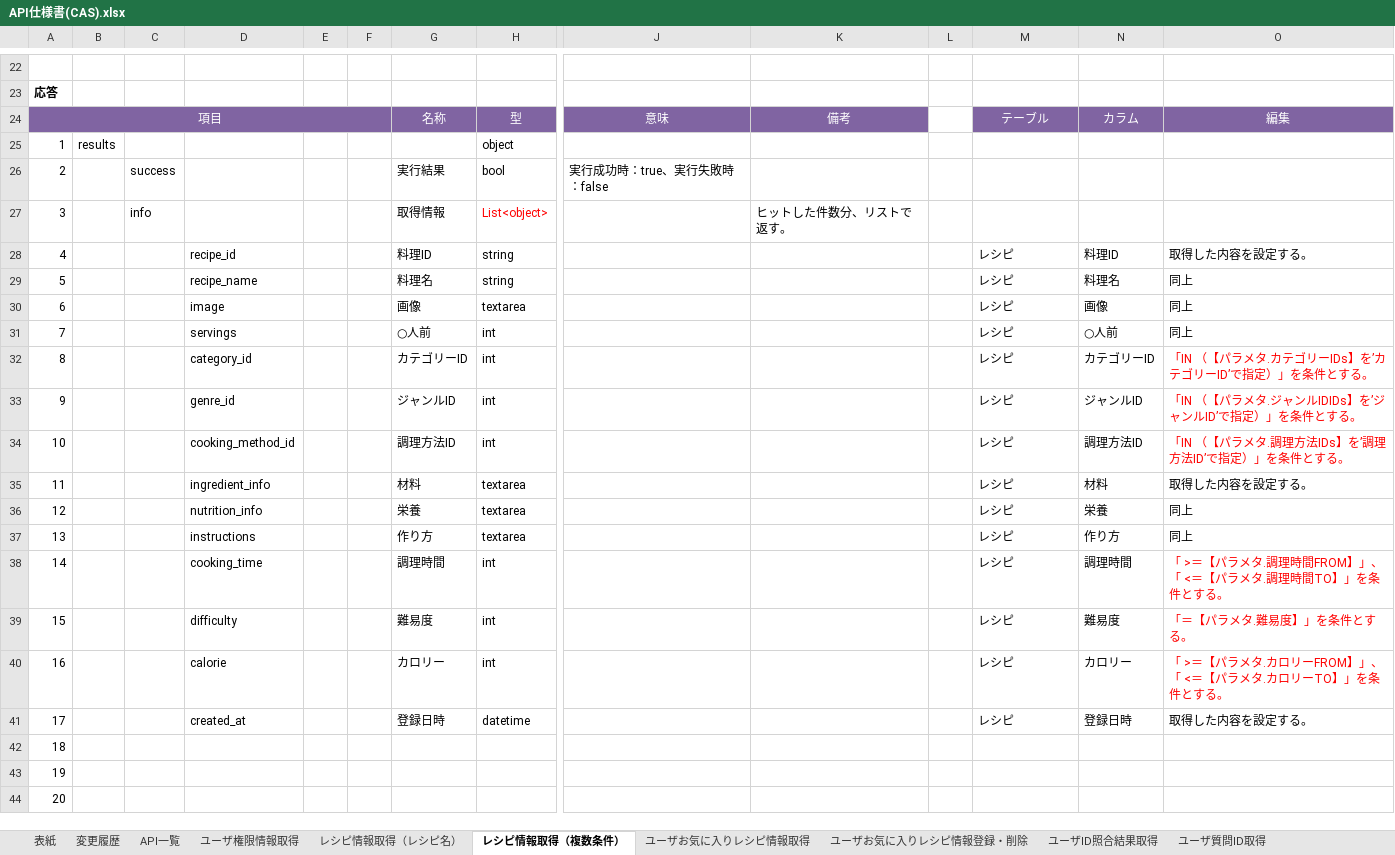
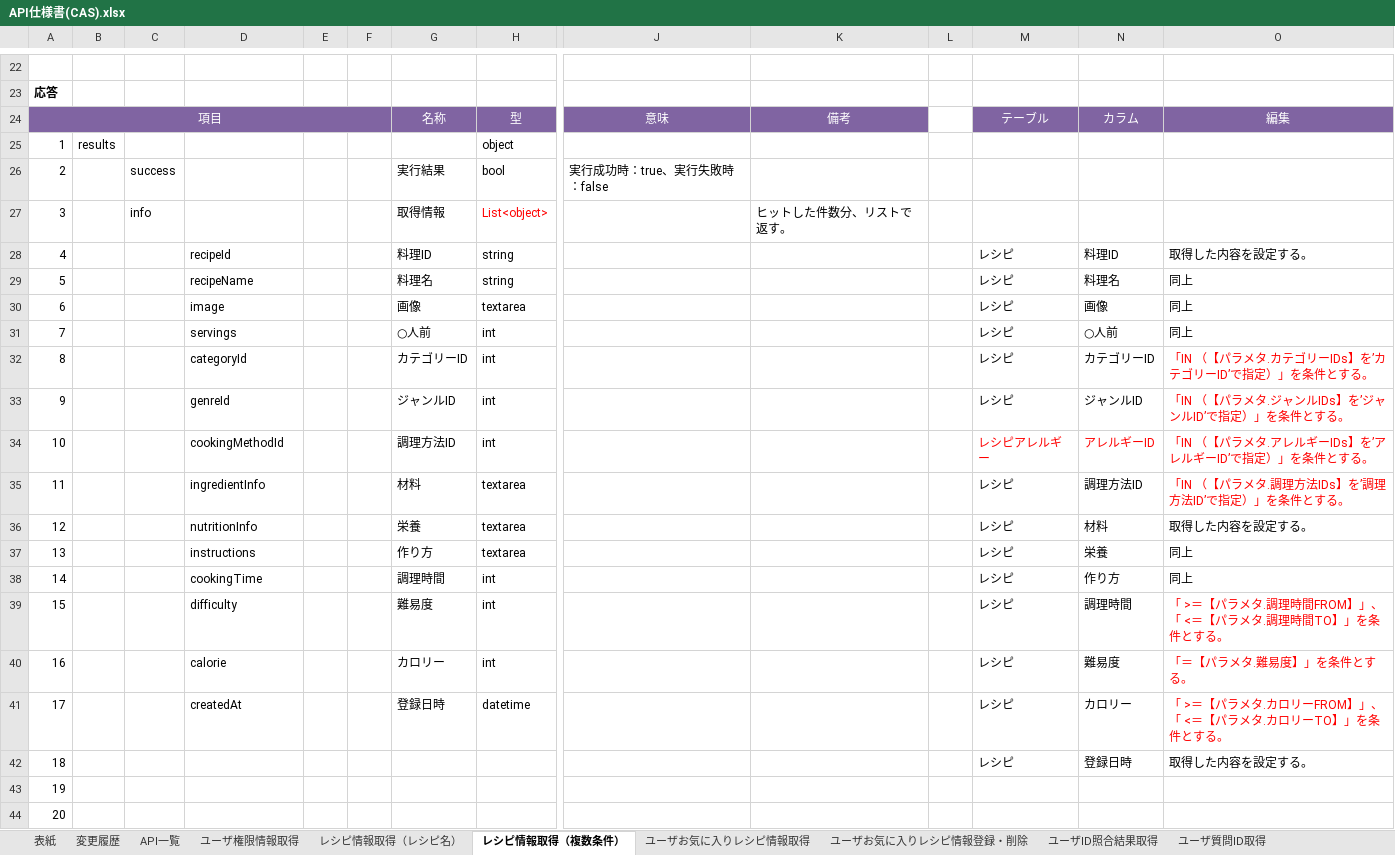
Before and after one commit to Fukuta-Y/Jashin_CAS_doc, an Excel workbook: 画面設計/API仕様書(CAS).xlsx, sheet レシピ情報取得（複数条件）, drawn as a sheet; only a part is shown, gaps mark what is left out; values as stored, in another font and other column widths than the file's, no borders; charts and pictures not drawn; removed rows and columns are numbered as before the commit, all else as after; rows hold the shown columns only; the diff covers the shown part only; the diff names each change by its address in the sheet, - before the commit and + after, or states it on an @@ line.

Commit message:
アレルギーIDの検索の修正

```diff
--- a/画面設計/API仕様書(CAS).xlsx (sheet レシピ情報取得（複数条件）)
+++ b/画面設計/API仕様書(CAS).xlsx (sheet レシピ情報取得（複数条件）)
-D28: recipe_id
+D28: recipeId
-D29: recipe_name
+D29: recipeName
-D32: category_id
+D32: categoryId
-D33: genre_id
+D33: genreId
-O33: 「IN （【パラメタ.ジャンルIDIDs】を’ジャンルID’で指定）」を条件とする。
+O33: 「IN （【パラメタ.ジャンルIDs】を’ジャンルID’で指定）」を条件とする。
-D34: cooking_method_id
+D34: cookingMethodId
-M34: レシピ
+M34: レシピアレルギー
-M34:N34 text colour: black
+M34:N34 text colour: #FF0000
-N34: 調理方法ID
+N34: アレルギーID
-O34: 「IN （【パラメタ.調理方法IDs】を’調理方法ID’で指定）」を条件とする。
+O34: 「IN （【パラメタ.アレルギーIDs】を’アレルギーID’で指定）」を条件とする。
-D35: ingredient_info
+D35: ingredientInfo
-N35: 材料
+N35: 調理方法ID
-O35: 取得した内容を設定する。
+O35: 「IN （【パラメタ.調理方法IDs】を’調理方法ID’で指定）」を条件とする。
-O35 text colour: black
+O35 text colour: #FF0000
-D36: nutrition_info
+D36: nutritionInfo
-N36: 栄養
+N36: 材料
-O36: 同上
+O36: 取得した内容を設定する。
-N37: 作り方
+N37: 栄養
-D38: cooking_time
+D38: cookingTime
-N38: 調理時間
+N38: 作り方
-O38: 「 >＝【パラメタ.調理時間FROM】」、「 <＝【パラメタ.調理時間TO】」を条件とする。
+O38: 同上
-O38 text colour: #FF0000
+O38 text colour: black
-N39: 難易度
+N39: 調理時間
-O39: 「＝【パラメタ.難易度】」を条件とする。
+O39: 「 >＝【パラメタ.調理時間FROM】」、「 <＝【パラメタ.調理時間TO】」を条件とする。
-N40: カロリー
+N40: 難易度
-O40: 「 >＝【パラメタ.カロリーFROM】」、「 <＝【パラメタ.カロリーTO】」を条件とする。
+O40: 「＝【パラメタ.難易度】」を条件とする。
-D41: created_at
+D41: createdAt
-N41: 登録日時
+N41: カロリー
-O41: 取得した内容を設定する。
+O41: 「 >＝【パラメタ.カロリーFROM】」、「 <＝【パラメタ.カロリーTO】」を条件とする。
-O41 text colour: black
+O41 text colour: #FF0000
-row 42: 18
+row 42: 18 |  |  |  |  |  |  |  |  |  |  | レシピ | 登録日時 | 取得した内容を設定する。
```
Also changed, not shown: 8 edited cells elsewhere in this sheet, sheet API一覧, sheet 変更履歴.
